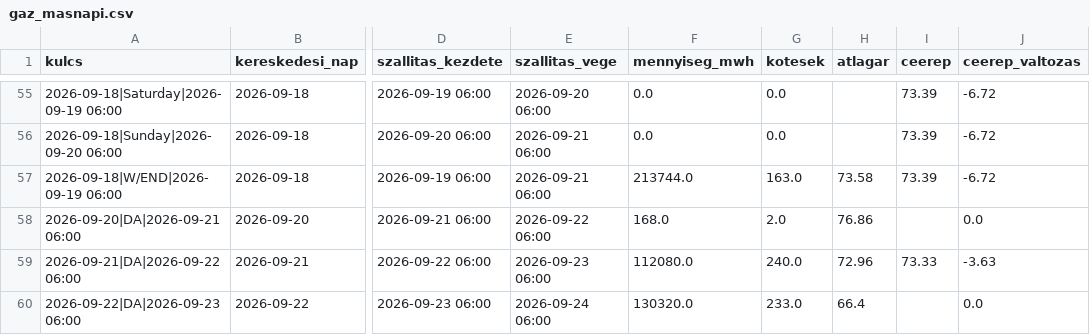
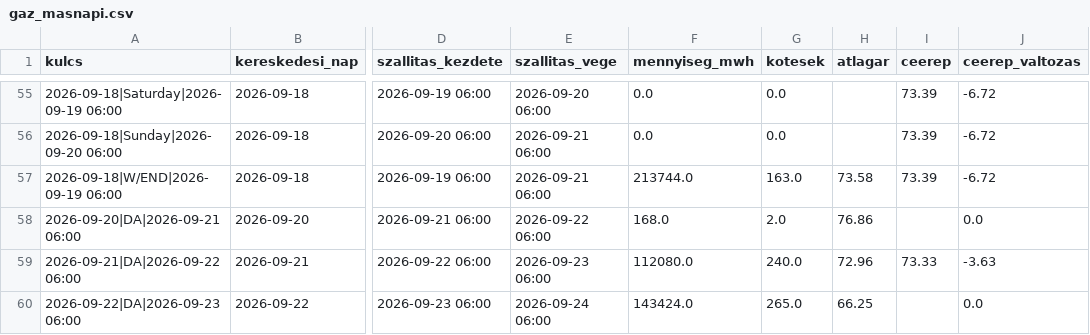
Before and after one commit to lostenergy/energiaar-figyelo, a CSV file: data/gaz_masnapi.csv, drawn as a sheet; only a part is shown, gaps mark what is left out; the diff names each change by its address in the sheet, - before the commit and + after, or states it on an @@ line.

Commit message:
Adatfrissítés 2026-09-22 15:18

```diff
--- a/data/gaz_masnapi.csv
+++ b/data/gaz_masnapi.csv
-F60 (mennyiseg_mwh): 130320.0
+F60 (mennyiseg_mwh): 143424.0
-G60 (kotesek): 233.0
+G60 (kotesek): 265.0
-H60 (atlagar): 66.4
+H60 (atlagar): 66.25
```
